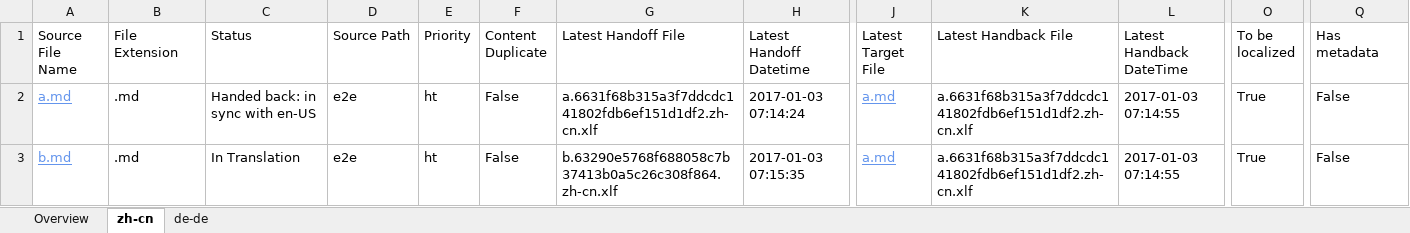
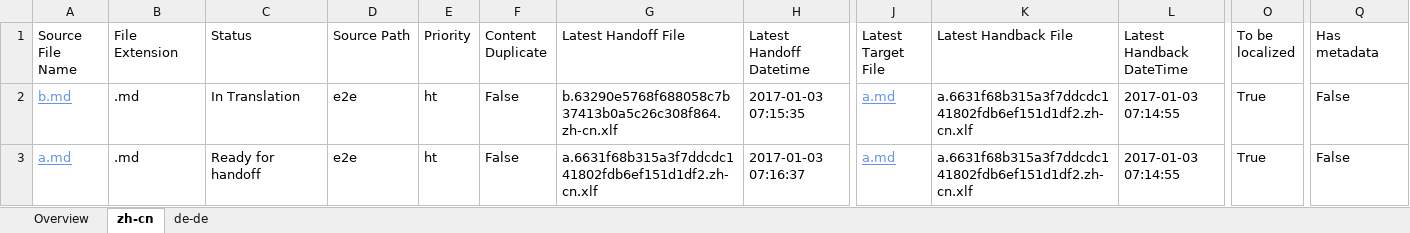
Before and after one commit to OpenLocalizationTestOrg/ol-test1-handback, an Excel workbook: ol-handback/OpenLocalizationTestOrg/ol-test1/ci/localization-status.xlsx, sheet zh-cn, drawn as a sheet; only a part is shown, gaps mark what is left out; values as stored, in another font and other column widths than the file's, no borders; table styles not drawn; removed rows and columns are numbered as before the commit, all else as after; rows hold the shown columns only; the diff names each change by its address in the sheet, - before the commit and + after, or states it on an @@ line.

Commit message:
Generate Report for Handoff

```diff
--- a/ol-handback/OpenLocalizationTestOrg/ol-test1/ci/localization-status.xlsx (sheet zh-cn)
+++ b/ol-handback/OpenLocalizationTestOrg/ol-test1/ci/localization-status.xlsx (sheet zh-cn)
-row 2: a.md | .md | Handed back: in sync with en-US | e2e | ht | False | a.6631f68b315a3f7ddcdc141802fdb6ef151d1df2.zh-cn.xlf | 2017-01-03 07:14:24 | a.md | a.6631f68b315a3f7ddcdc141802fdb6ef151d1df2.zh-cn.xlf | 2017-01-03 07:14:55 | True | False
+row 3: a.md | .md | Ready for handoff | e2e | ht | False | a.6631f68b315a3f7ddcdc141802fdb6ef151d1df2.zh-cn.xlf | 2017-01-03 07:16:37 | a.md | a.6631f68b315a3f7ddcdc141802fdb6ef151d1df2.zh-cn.xlf | 2017-01-03 07:14:55 | True | False
```
Also changed, not shown: sheet de-de, sheet Overview.
